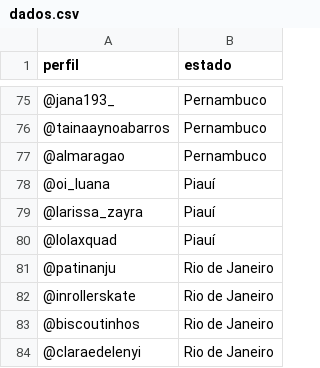
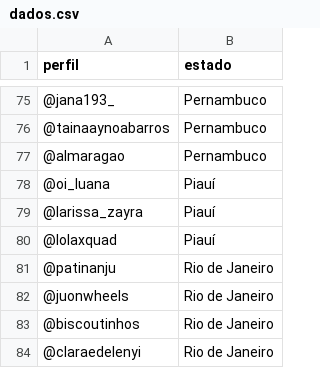
Before and after one commit to izamith/mapa-das-minas, a CSV file: data/dados.csv, drawn as a sheet; only a part is shown, gaps mark what is left out.

Commit message:
Update dados.csv

```diff
--- a/data/dados.csv
+++ b/data/dados.csv
@@ -81,3 +81,3 @@ perfil,estado
 @patinanju,Rio de Janeiro
-@inrollerskate,Rio de Janeiro
+@juonwheels,Rio de Janeiro
 @biscoutinhos,Rio de Janeiro
```
